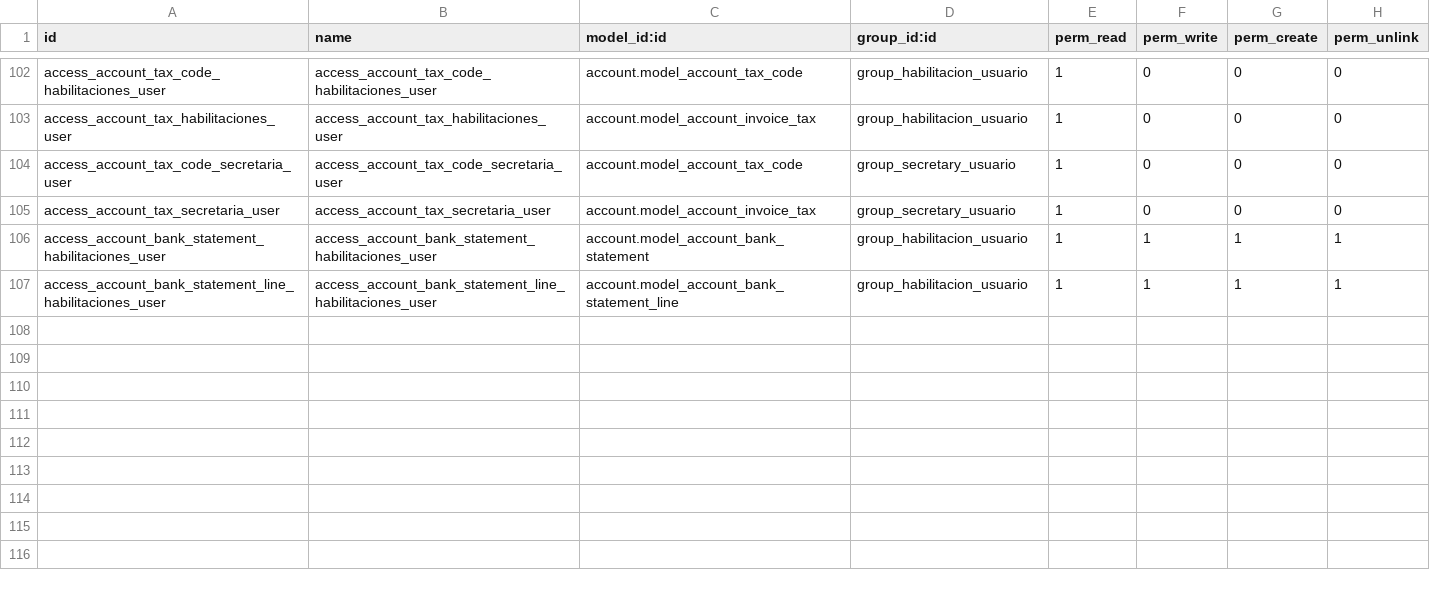
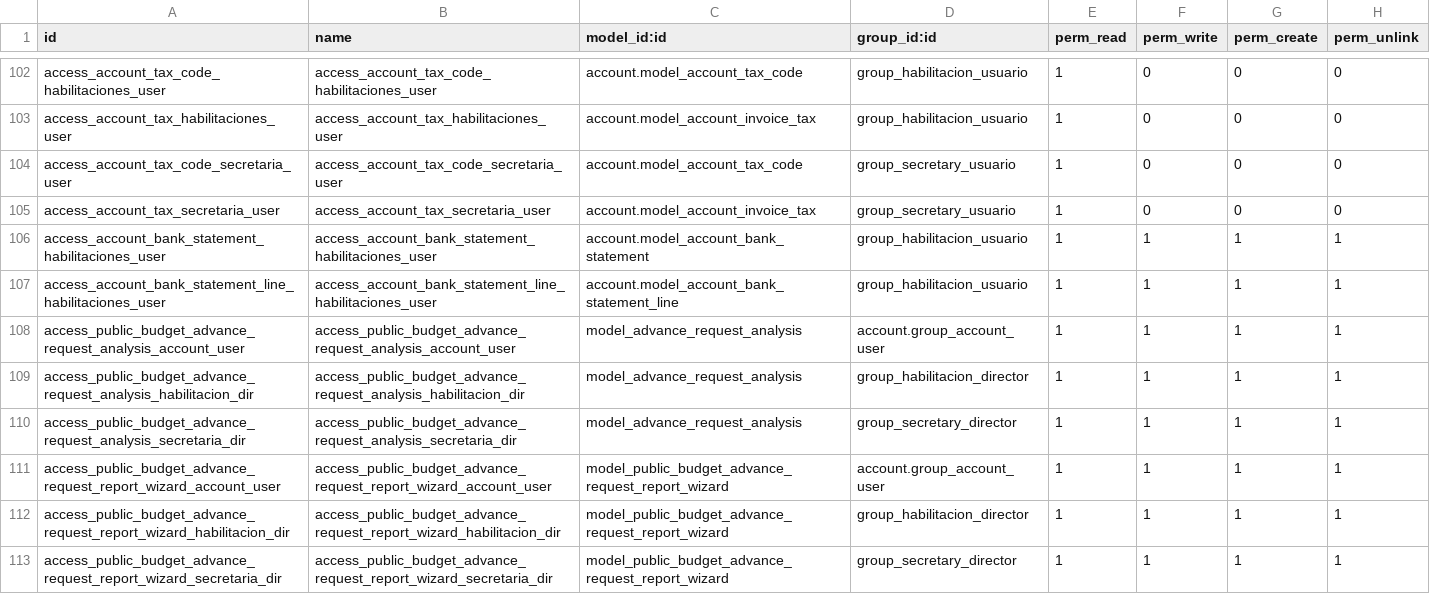
Before and after one commit to ingadhoc/odoo-public-administration, a CSV file: public_budget/security/ir.model.access.csv, drawn as a sheet; only a part is shown, gaps mark what is left out; the diff names each change by its address in the sheet, - before the commit and + after, or states it on an @@ line.

Commit message:
ADD Rules of access to Advance request reports

```diff
--- a/public_budget/security/ir.model.access.csv
+++ b/public_budget/security/ir.model.access.csv
+row 108: access_public_budget_advance_request_analysis_account_user | access_public_budget_advance_request_analysis_account_user | model_advance_request_analysis | account.group_account_user | 1 | 1 | 1 | 1
+row 109: access_public_budget_advance_request_analysis_habilitacion_dir | access_public_budget_advance_request_analysis_habilitacion_dir | model_advance_request_analysis | group_habilitacion_director | 1 | 1 | 1 | 1
+row 110: access_public_budget_advance_request_analysis_secretaria_dir | access_public_budget_advance_request_analysis_secretaria_dir | model_advance_request_analysis | group_secretary_director | 1 | 1 | 1 | 1
+row 111: access_public_budget_advance_request_report_wizard_account_user | access_public_budget_advance_request_report_wizard_account_user | model_public_budget_advance_request_report_wizard | account.group_account_user | 1 | 1 | 1 | 1
+row 112: access_public_budget_advance_request_report_wizard_habilitacion_dir | access_public_budget_advance_request_report_wizard_habilitacion_dir | model_public_budget_advance_request_report_wizard | group_habilitacion_director | 1 | 1 | 1 | 1
+row 113: access_public_budget_advance_request_report_wizard_secretaria_dir | access_public_budget_advance_request_report_wizard_secretaria_dir | model_public_budget_advance_request_report_wizard | group_secretary_director | 1 | 1 | 1 | 1
```
Also changed, not shown: 2 other files.
